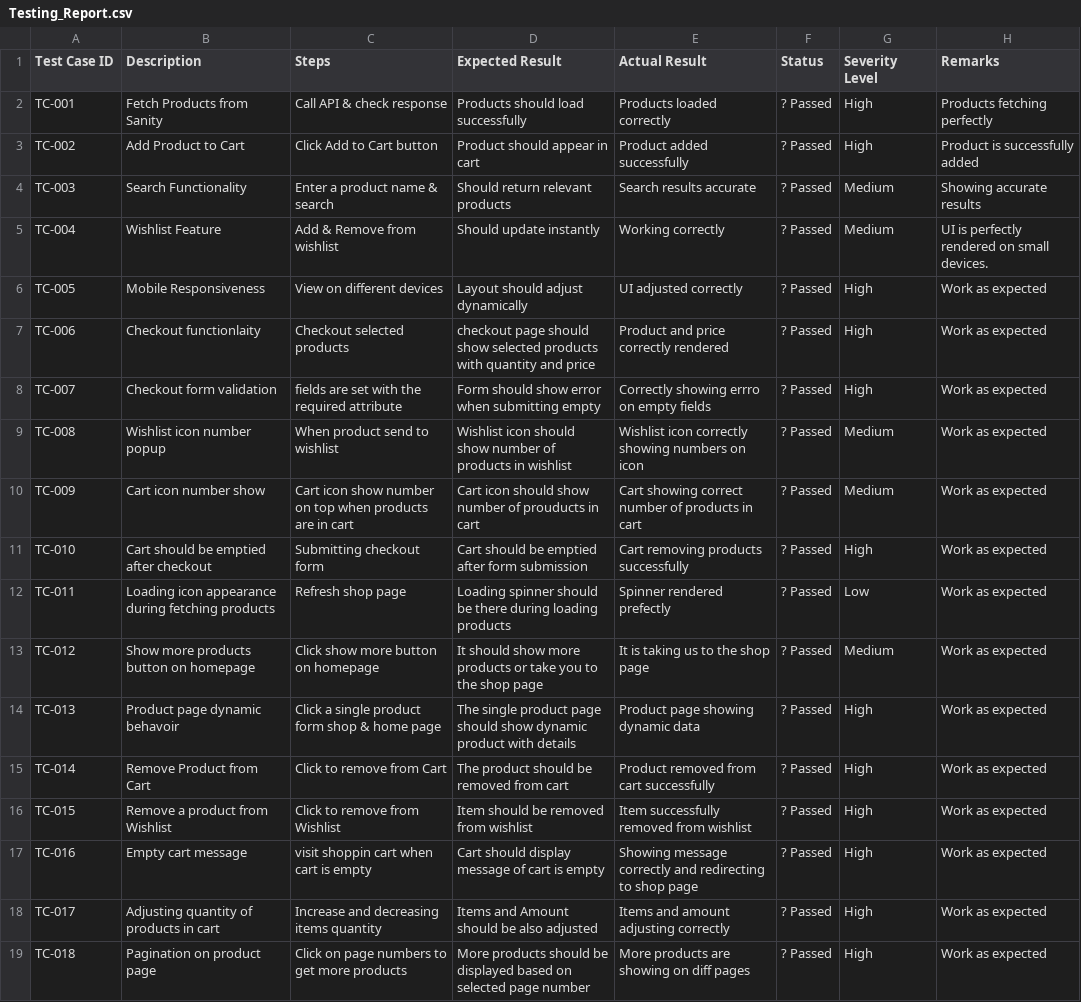
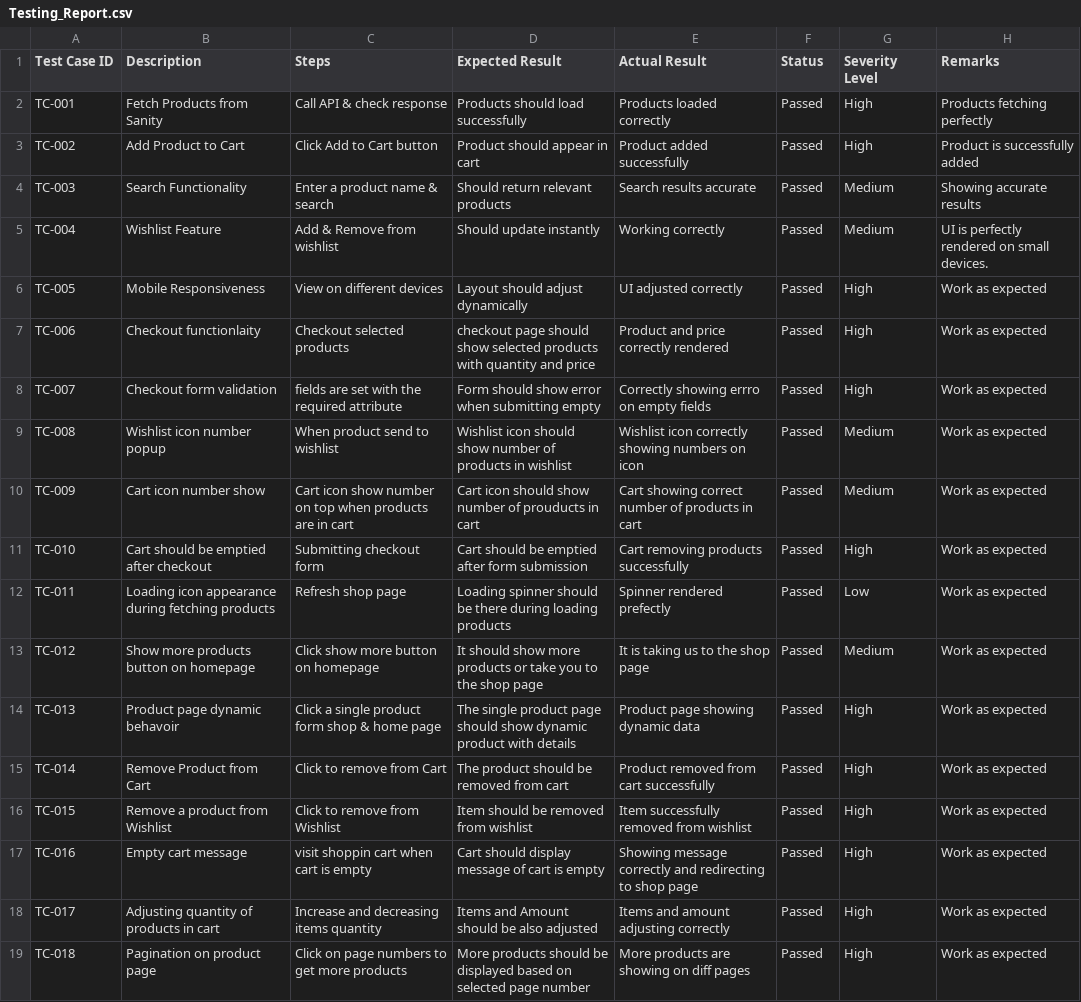
Before and after one commit to owais-ai/NextJS-Design-JAM-2024, a CSV file: day-05/Testing_Report.csv, drawn as a sheet; the diff names each change by its address in the sheet, - before the commit and + after, or states it on an @@ line.

Commit message:
Update Testing_Report.csv

```diff
--- a/day-05/Testing_Report.csv
+++ b/day-05/Testing_Report.csv
-F2:F19 (Status): ? Passed
+F2:F19 (Status): Passed
```
